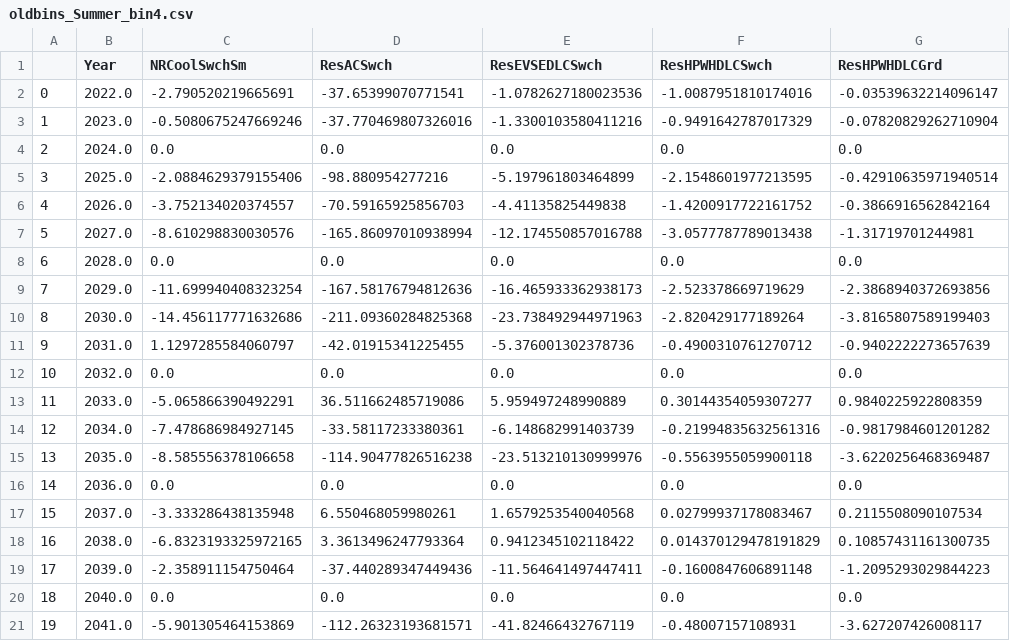
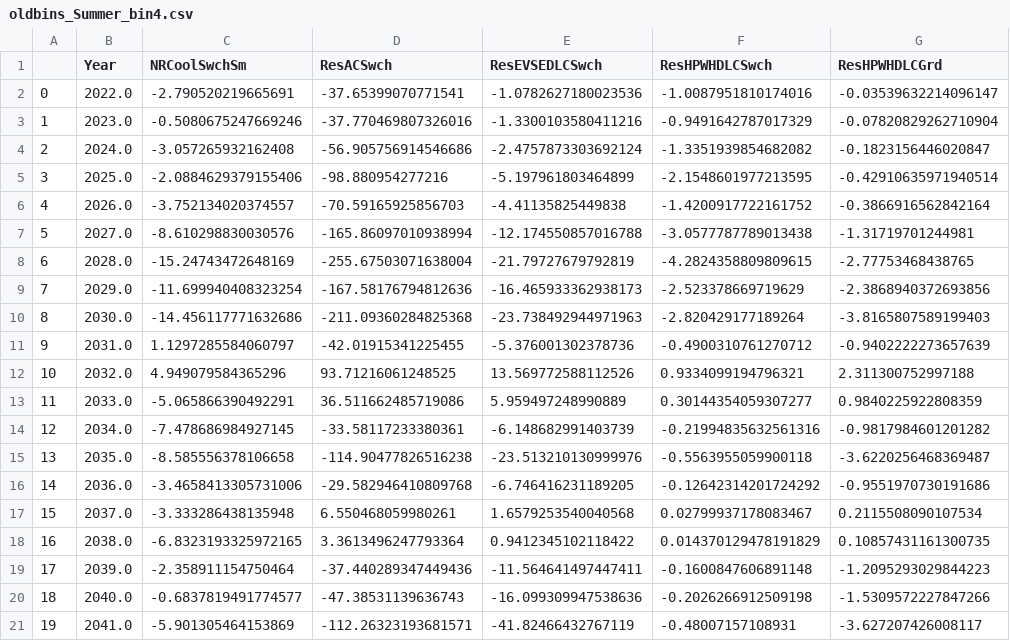
Before and after one commit to NW-Demand-Response-Emissions-Impacts/Main, a CSV file: data/processed_data/emissions_impacts/oldbins_Summer_bin4.csv, drawn as a sheet.

```diff
--- a/data/processed_data/emissions_impacts/oldbins_Summer_bin4.csv
+++ b/data/processed_data/emissions_impacts/oldbins_Summer_bin4.csv
@@ -3,3 +3,3 @@
 1,2023.0,-0.5080675247669246,-37.770469807326016,-1.3300103580411216,-0.9491642787017329,-0.07820829262710904
-2,2024.0,0.0,0.0,0.0,0.0,0.0
+2,2024.0,-3.057265932162408,-56.905756914546686,-2.4757873303692124,-1.3351939854682082,-0.1823156446020847
 3,2025.0,-2.0884629379155406,-98.880954277216,-5.197961803464899,-2.1548601977213595,-0.42910635971940514
@@ -7,3 +7,3 @@
 5,2027.0,-8.610298830030576,-165.86097010938994,-12.174550857016788,-3.0577787789013438,-1.31719701244981
-6,2028.0,0.0,0.0,0.0,0.0,0.0
+6,2028.0,-15.24743472648169,-255.67503071638004,-21.79727679792819,-4.2824358809809615,-2.77753468438765
 7,2029.0,-11.699940408323254,-167.58176794812636,-16.465933362938173,-2.523378669719629,-2.3868940372693856
@@ -11,3 +11,3 @@
 9,2031.0,1.1297285584060797,-42.01915341225455,-5.376001302378736,-0.4900310761270712,-0.9402222273657639
-10,2032.0,0.0,0.0,0.0,0.0,0.0
+10,2032.0,4.949079584365296,93.71216061248525,13.569772588112526,0.9334099194796321,2.311300752997188
 11,2033.0,-5.065866390492291,36.511662485719086,5.959497248990889,0.30144354059307277,0.9840225922808359
@@ -15,3 +15,3 @@
 13,2035.0,-8.585556378106658,-114.90477826516238,-23.513210130999976,-0.5563955059900118,-3.6220256468369487
-14,2036.0,0.0,0.0,0.0,0.0,0.0
+14,2036.0,-3.4658413305731006,-29.582946410809768,-6.746416231189205,-0.12642314201724292,-0.9551970730191686
 15,2037.0,-3.333286438135948,6.550468059980261,1.6579253540040568,0.02799937178083467,0.2115508090107534
@@ -19,3 +19,3 @@
 17,2039.0,-2.358911154750464,-37.440289347449436,-11.564641497447411,-0.1600847606891148,-1.2095293029844223
-18,2040.0,0.0,0.0,0.0,0.0,0.0
+18,2040.0,-0.6837819491774577,-47.38531139636743,-16.099309947538636,-0.2026266912509198,-1.5309572227847266
 19,2041.0,-5.901305464153869,-112.26323193681571,-41.82466432767119,-0.48007157108931,-3.627207426008117
```
Also changed, not shown: data/processed_data/emissions_impacts/oldbins_Summer_bin1.csv, data/processed_data/emissions_impacts/oldbins_Summer_bin2.csv, 10 other files.
